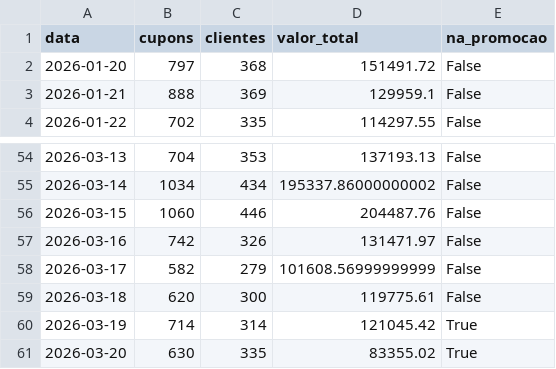
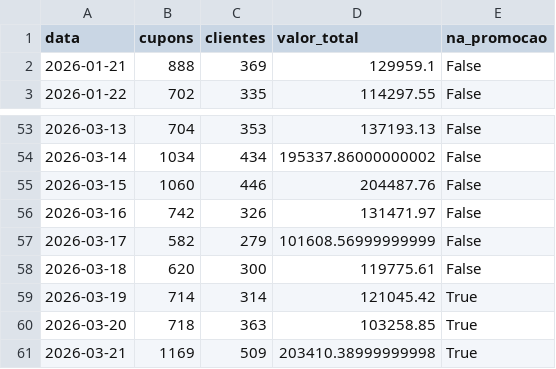
Before and after one commit to carlosgravi/promocoes-report, a CSV file: dados/serie_temporal_total.csv, drawn as a sheet; only a part is shown, gaps mark what is left out.

```diff
--- a/dados/serie_temporal_total.csv
+++ b/dados/serie_temporal_total.csv
@@ -1,3 +1,2 @@
 data,cupons,clientes,valor_total,na_promocao
-2026-01-20,797,368,151491.72,False
 2026-01-21,888,369,129959.1,False
@@ -60,2 +59,3 @@
 2026-03-19,714,314,121045.42,True
-2026-03-20,630,335,83355.02,True
+2026-03-20,718,363,103258.85,True
+2026-03-21,1169,509,203410.38999999998,True
```
Also changed, not shown: dados/kpis_promocao.csv, dados/serie_temporal.csv, 3 other files.
